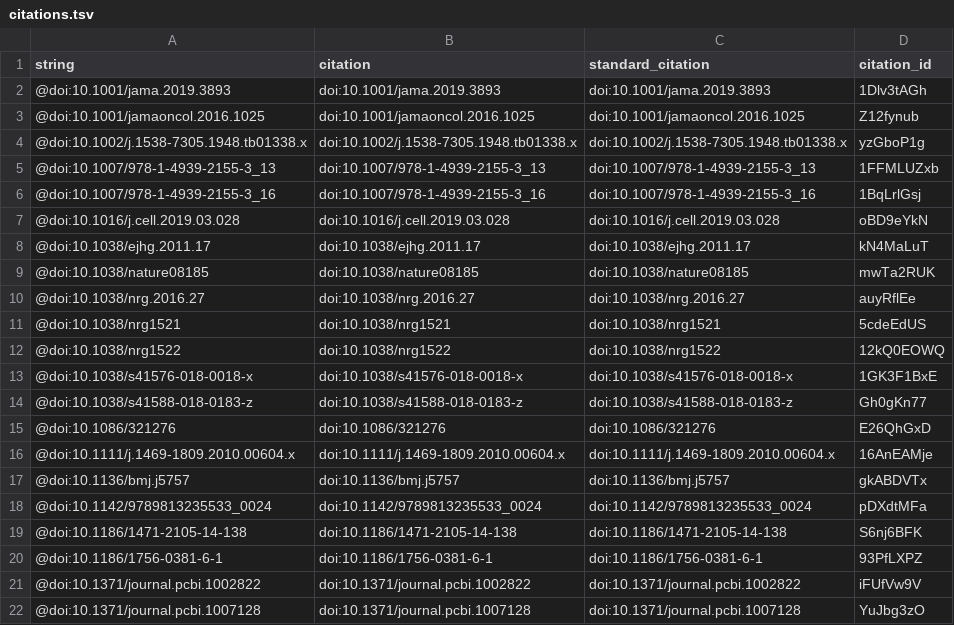
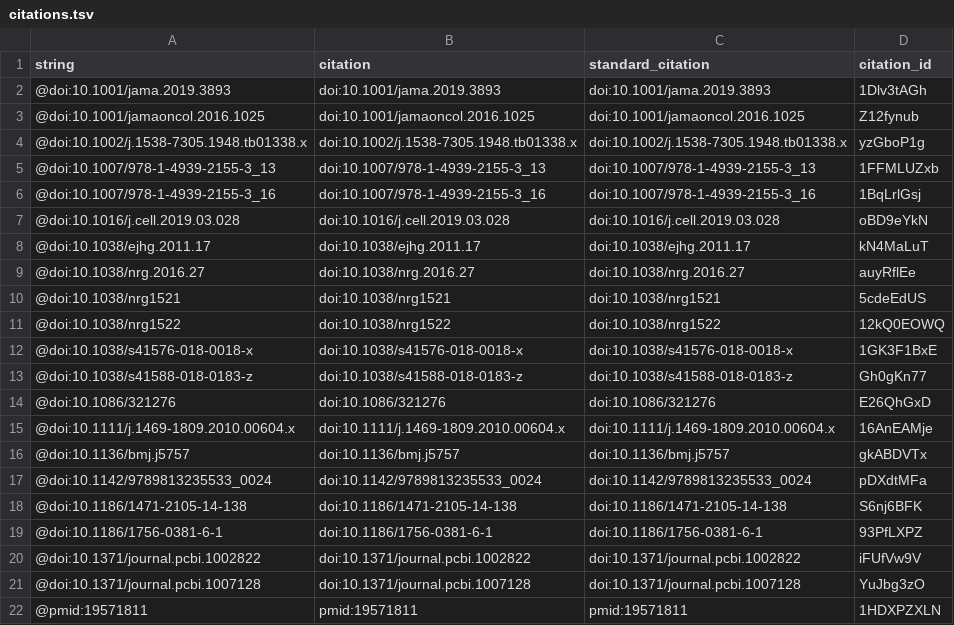
Before and after one commit to lelaboratoire/rethink-prs-ms, a TSV file: citations.tsv, drawn as a sheet.

```diff
--- a/citations.tsv
+++ b/citations.tsv
@@ -8,3 +8,2 @@ string	citation	standard_citation	citation_id
 @doi:10.1038/ejhg.2011.17	doi:10.1038/ejhg.2011.17	doi:10.1038/ejhg.2011.17	kN4MaLuT
-@doi:10.1038/nature08185	doi:10.1038/nature08185	doi:10.1038/nature08185	mwTa2RUK
 @doi:10.1038/nrg.2016.27	doi:10.1038/nrg.2016.27	doi:10.1038/nrg.2016.27	auyRflEe
@@ -22 +21,2 @@ string	citation	standard_citation	citation_id
 @doi:10.1371/journal.pcbi.1007128	doi:10.1371/journal.pcbi.1007128	doi:10.1371/journal.pcbi.1007128	YuJbg3zO
+@pmid:19571811	pmid:19571811	pmid:19571811	1HDXPZXLN
```
Also changed, not shown: 5 other files.
